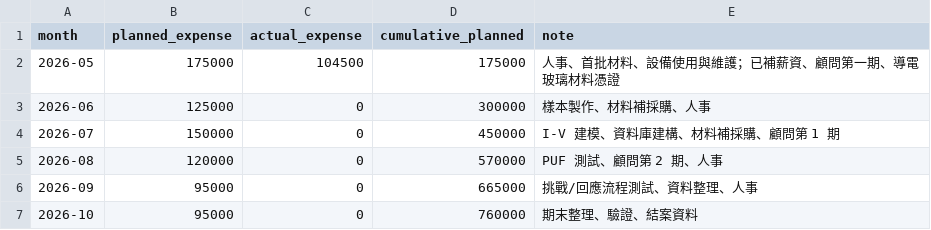
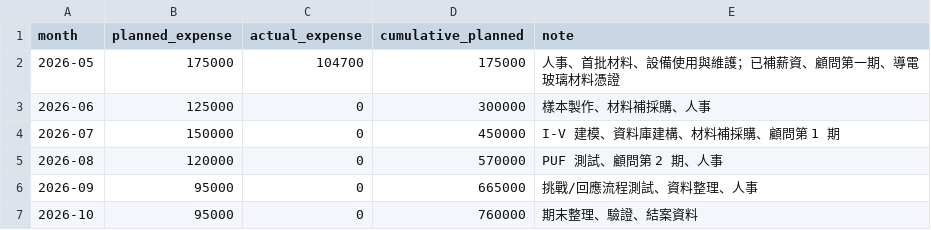
Before and after one commit to weiweiweiopen/sbir-dashboard, a CSV file: data/public/monthly-plan.csv, drawn as a sheet.

```diff
--- a/data/public/monthly-plan.csv
+++ b/data/public/monthly-plan.csv
@@ -1,3 +1,3 @@
 month,planned_expense,actual_expense,cumulative_planned,note
-2026-05,175000,104500,175000,"人事、首批材料、設備使用與維護；已補薪資、顧問第一期、導電玻璃材料憑證"
+2026-05,175000,104700,175000,"人事、首批材料、設備使用與維護；已補薪資、顧問第一期、導電玻璃材料憑證"
 2026-06,125000,0,300000,"樣本製作、材料補採購、人事"
```
Also changed, not shown: data/public/actual-expenses.csv, data/public/subsidy-withdrawal.csv, 3 other files.
